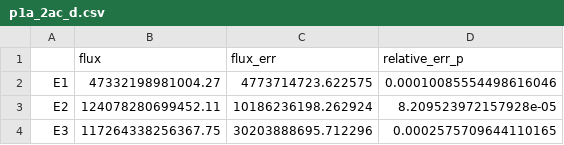
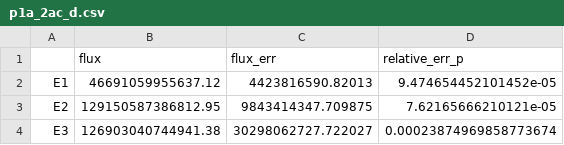
Before and after one commit to pep8speaks/fhr-benchmark, a CSV file: phase1a/case2ac/analysis_output/p1a_2ac_d.csv, drawn as a sheet.

```diff
--- a/phase1a/case2ac/analysis_output/p1a_2ac_d.csv
+++ b/phase1a/case2ac/analysis_output/p1a_2ac_d.csv
@@ -1,4 +1,4 @@
 ,flux,flux_err,relative_err_p
-E1,47332198981004.27,4773714723.622575,0.00010085554498616046
-E2,124078280699452.11,10186236198.262924,8.209523972157928e-05
-E3,117264338256367.75,30203888695.712296,0.0002575709644110165
+E1,46691059955637.12,4423816590.82013,9.474654452101452e-05
+E2,129150587386812.95,9843414347.709875,7.62165666210121e-05
+E3,126903040744941.38,30298062727.722027,0.00023874969858773674
```
Also changed, not shown: phase1a/case2ac/analysis_output/p1a_2ac_c.csv, phase1a/case2ac/analysis_output/p1a_2ac_e_eg1.csv, 10 other files.
